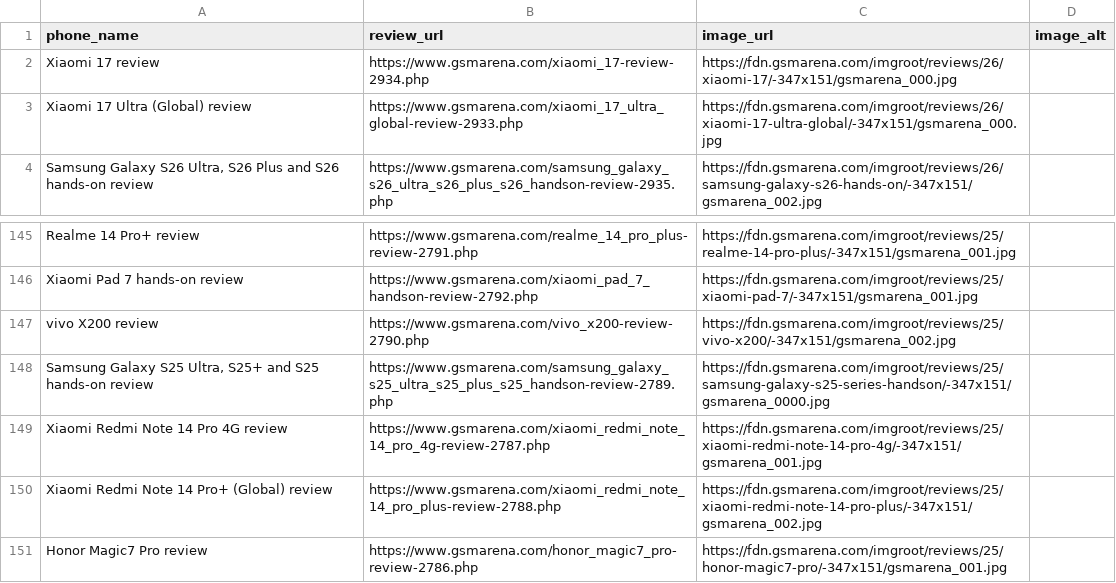
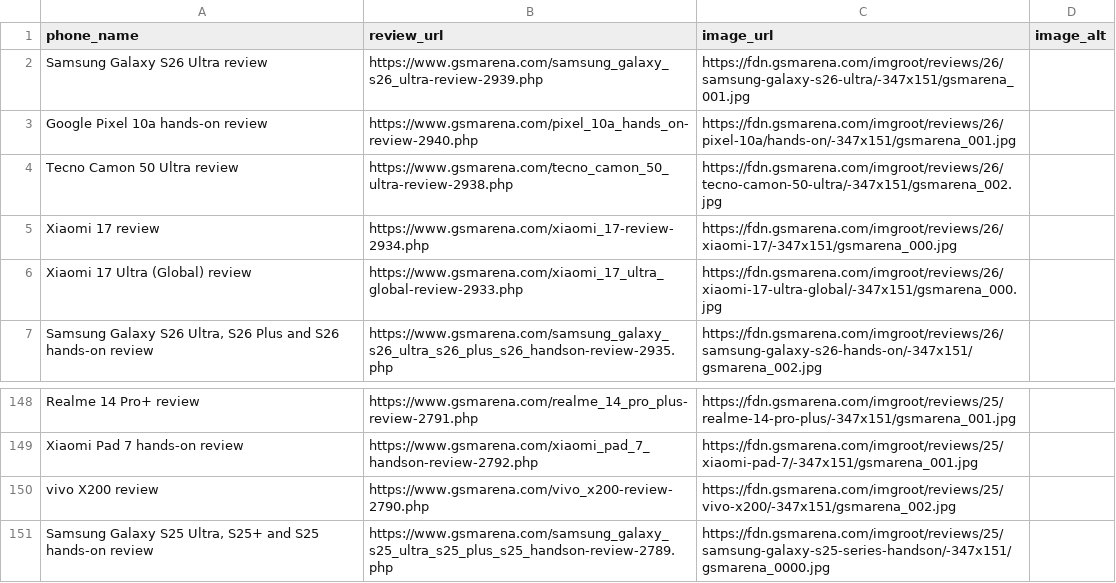
Before and after one commit to allendavis-official/gsmarena-scraper, a CSV file: gsmarena_reviews.csv, drawn as a sheet; only a part is shown, gaps mark what is left out.

```diff
--- a/gsmarena_reviews.csv
+++ b/gsmarena_reviews.csv
@@ -1,2 +1,5 @@
 phone_name,review_url,image_url,image_alt
+Samsung Galaxy S26 Ultra review,https://www.gsmarena.com/samsung_galaxy_s26_ultra-review-2939.php,https://fdn.gsmarena.com/imgroot/reviews/26/samsung-galaxy-s26-ultra/-347x151/gsmarena_001.jpg,
+Google Pixel 10a hands-on review,https://www.gsmarena.com/pixel_10a_hands_on-review-2940.php,https://fdn.gsmarena.com/imgroot/reviews/26/pixel-10a/hands-on/-347x151/gsmarena_001.jpg,
+Tecno Camon 50 Ultra review,https://www.gsmarena.com/tecno_camon_50_ultra-review-2938.php,https://fdn.gsmarena.com/imgroot/reviews/26/tecno-camon-50-ultra/-347x151/gsmarena_002.jpg,
 Xiaomi 17 review,https://www.gsmarena.com/xiaomi_17-review-2934.php,https://fdn.gsmarena.com/imgroot/reviews/26/xiaomi-17/-347x151/gsmarena_000.jpg,
@@ -148,4 +151 @@ vivo X200 review,https://www.gsmarena.com/vivo_x200-review-2790.php,https://fdn.
 "Samsung Galaxy S25 Ultra, S25+ and S25 hands-on review",https://www.gsmarena.com/samsung_galaxy_s25_ultra_s25_plus_s25_handson-review-2789.php,https://fdn.gsmarena.com/imgroot/reviews/25/samsung-galaxy-s25-series-handson/-347x151/gsmarena_0000.jpg,
-Xiaomi Redmi Note 14 Pro 4G review,https://www.gsmarena.com/xiaomi_redmi_note_14_pro_4g-review-2787.php,https://fdn.gsmarena.com/imgroot/reviews/25/xiaomi-redmi-note-14-pro-4g/-347x151/gsmarena_001.jpg,
-Xiaomi Redmi Note 14 Pro+ (Global) review,https://www.gsmarena.com/xiaomi_redmi_note_14_pro_plus-review-2788.php,https://fdn.gsmarena.com/imgroot/reviews/25/xiaomi-redmi-note-14-pro-plus/-347x151/gsmarena_002.jpg,
-Honor Magic7 Pro review,https://www.gsmarena.com/honor_magic7_pro-review-2786.php,https://fdn.gsmarena.com/imgroot/reviews/25/honor-magic7-pro/-347x151/gsmarena_001.jpg,
```
Also changed, not shown: 1 other file.
